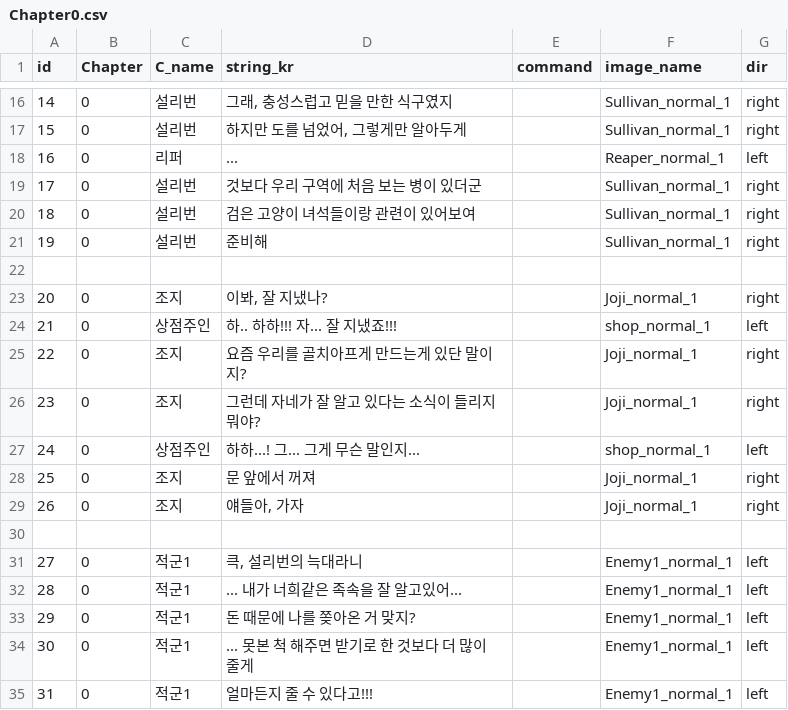
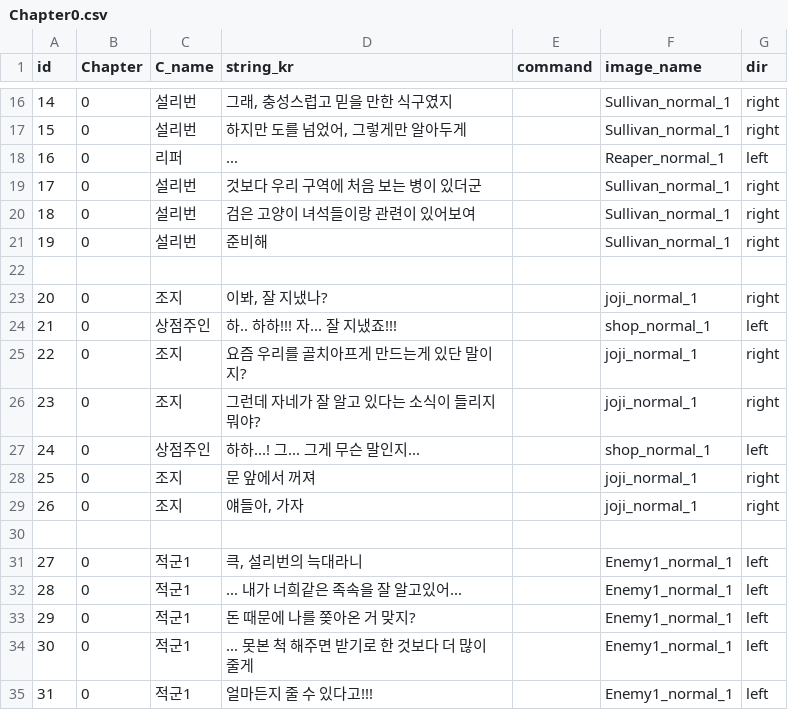
Before and after one commit to heyhobeach/ChasingFox-Dream-ver.2, a CSV file: Assets/Resources/FindTest/KOR/Chapter0/Chapter0.csv, drawn as a sheet; only a part is shown, gaps mark what is left out; the diff names each change by its address in the sheet, - before the commit and + after, or states it on an @@ line.

```diff
--- a/Assets/Resources/FindTest/KOR/Chapter0/Chapter0.csv
+++ b/Assets/Resources/FindTest/KOR/Chapter0/Chapter0.csv
-F23 (image_name): Joji_normal_1
+F23 (image_name): joji_normal_1
-F25:F26 (image_name): Joji_normal_1
+F25:F26 (image_name): joji_normal_1
-F28:F29 (image_name): Joji_normal_1
+F28:F29 (image_name): joji_normal_1
```
Also changed, not shown: 6 other files.
